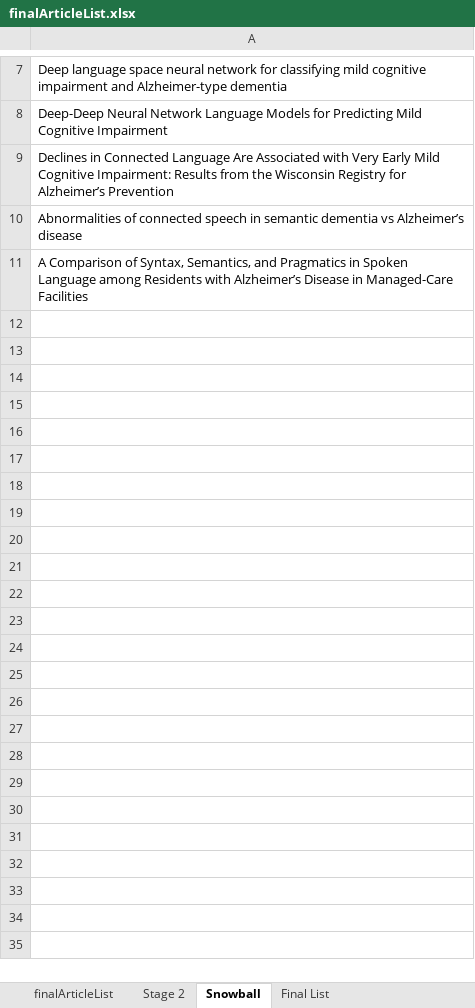
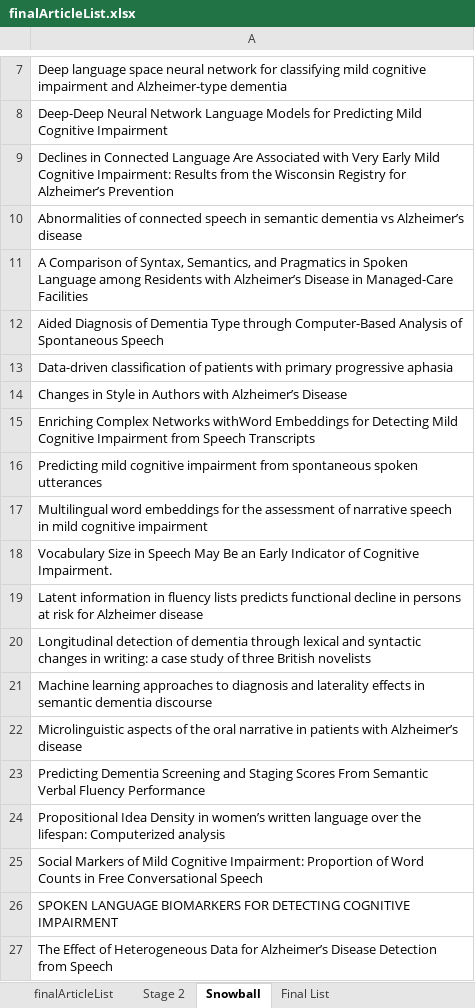
Before and after one commit to joealcantara/PhD, an Excel workbook: Source/Paper 2 - Systematic Review/Systematic Review searches/finalArticleList.xlsx, sheet Snowball, drawn as a sheet; only a part is shown, gaps mark what is left out; values as stored, in another font and other column widths than the file's, no borders; the diff names each change by its address in the sheet, - before the commit and + after, or states it on an @@ line.

Commit message:
updated lists

```diff
--- a/Source/Paper 2 - Systematic Review/Systematic Review searches/finalArticleList.xlsx (sheet Snowball)
+++ b/Source/Paper 2 - Systematic Review/Systematic Review searches/finalArticleList.xlsx (sheet Snowball)
+row 12: Aided Diagnosis of Dementia Type through Computer-Based Analysis of Spontaneous Speech
+row 13: Data-driven classification of patients with primary progressive aphasia
+row 14: Changes in Style in Authors with Alzheimer’s Disease
+row 15: Enriching Complex Networks withWord Embeddings for Detecting Mild Cognitive Impairment from Speech Transcripts
+row 16: Predicting mild cognitive impairment from spontaneous spoken utterances
+row 17: Multilingual word embeddings for the assessment of narrative speech in mild cognitive impairment
+row 18: Vocabulary Size in Speech May Be an Early Indicator of Cognitive Impairment.
+row 19: Latent information in fluency lists predicts functional decline in persons at risk for Alzheimer disease
+row 20: Longitudinal detection of dementia through lexical and syntactic changes in writing: a case study of three British novelists
+row 21: Machine learning approaches to diagnosis and laterality effects in semantic dementia discourse
+row 22: Microlinguistic aspects of the oral narrative in patients with Alzheimer’s disease
+row 23: Predicting Dementia Screening and Staging Scores From Semantic Verbal Fluency Performance
+row 24: Propositional Idea Density in women’s written language over the lifespan: Computerized analysis
+row 25: Social Markers of Mild Cognitive Impairment: Proportion of Word Counts in Free Conversational Speech
+row 26: SPOKEN LANGUAGE BIOMARKERS FOR DETECTING COGNITIVE IMPAIRMENT
+row 27: The Effect of Heterogeneous Data for Alzheimer’s Disease Detection from Speech
```
Also changed, not shown: sheet Final List, sheet Stage 2, sheet finalArticleList.
